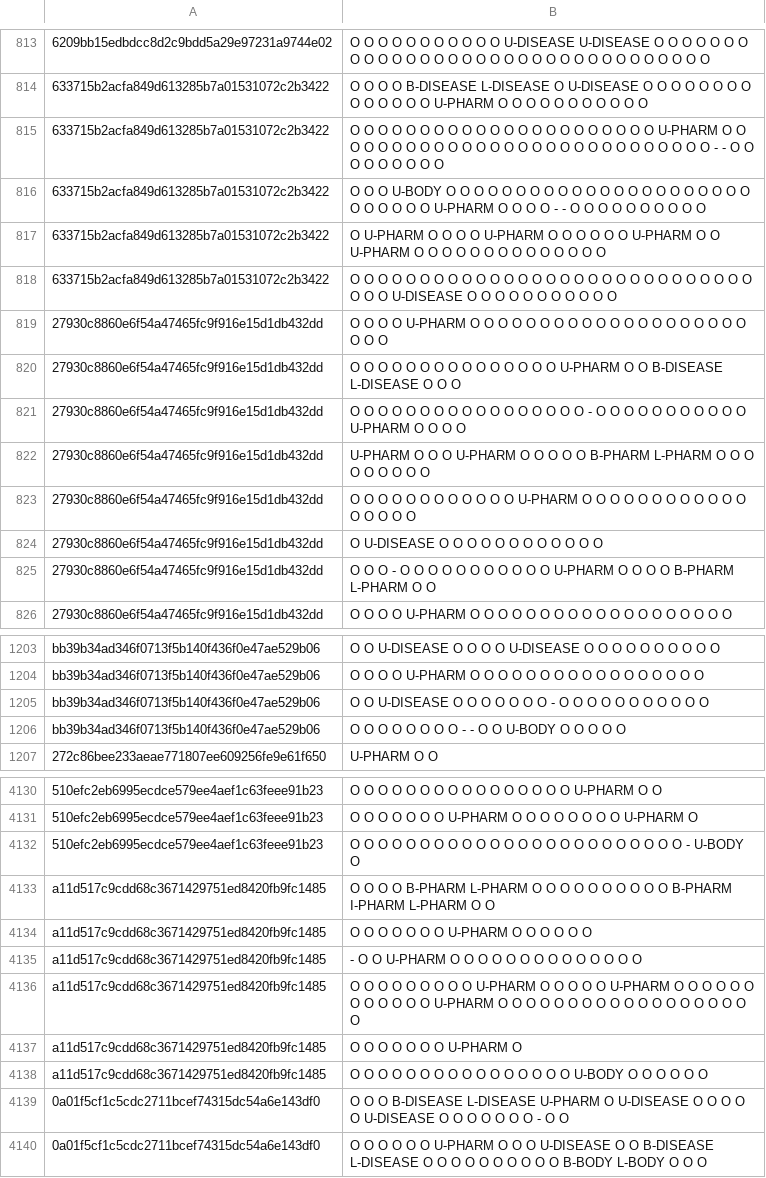
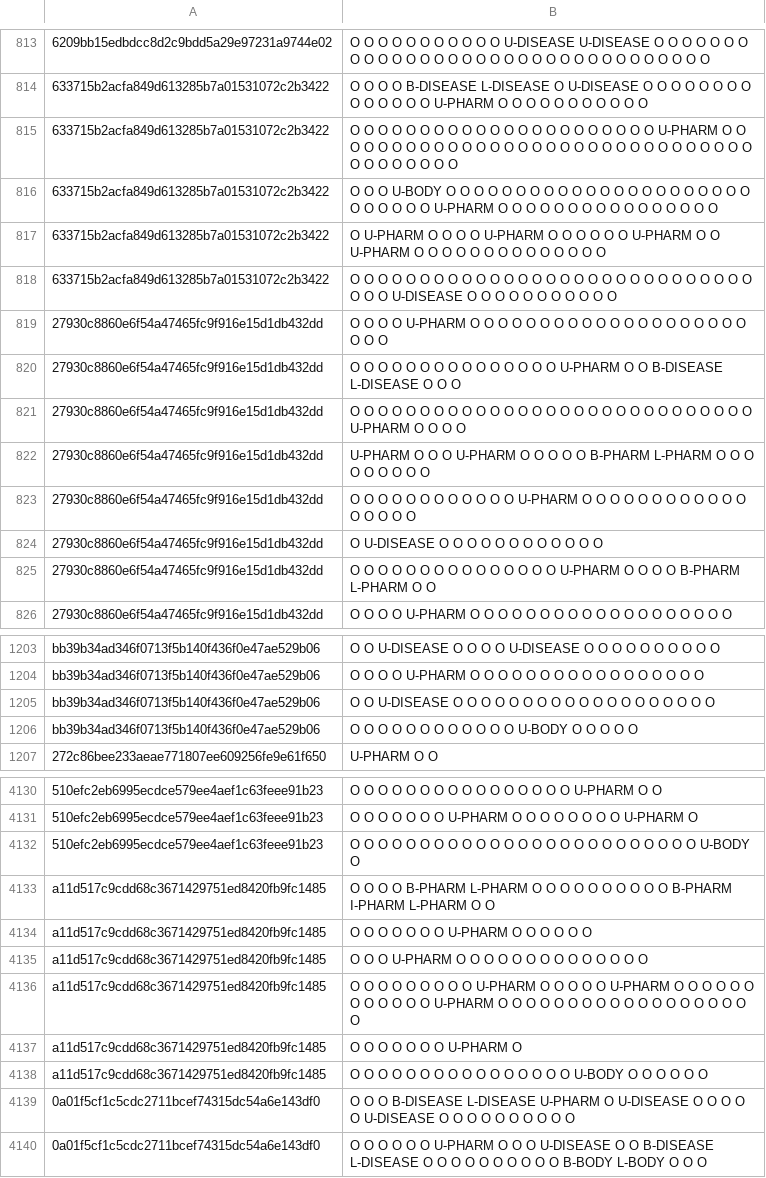
Before and after one commit to turbosheep/deep_learning_for_cNLP_AMIA2020, a TSV file: test_train_split/validation_labels_bio.tsv, drawn as a sheet; only a part is shown, gaps mark what is left out; the diff covers the shown part only; the diff names each change by its address in the sheet, - before the commit and + after, or states it on an @@ line.

```diff
--- a/test_train_split/validation_labels_bio.tsv
+++ b/test_train_split/validation_labels_bio.tsv
-B815: …O O O O - - O O O O…
+B815: …O O O O O O O O O O…
-B816: …O O O O - - O O O O…
+B816: …O O O O O O O O O O…
-B821: …O O O O - O O O O…
+B821: …O O O O O O O O O…
-B825: …O O - O O…
+B825: …O O O O O…
-B1205: …O O O O - O O O O…
+B1205: …O O O O O O O O O…
-B1206: O O O O O O O O - - O O U-BODY O O O O O
+B1206: O O O O O O O O O O O O U-BODY O O O O O
-B4132: …O O O O - U-BODY O
+B4132: …O O O O O U-BODY O
-B4135: - O O U-PHARM O O O O O O O O O O O O O O
+B4135: O O O U-PHARM O O O O O O O O O O O O O O
-B4139: …O O - O O
+B4139: …O O O O O
```
Also changed, not shown: 96 edited cells elsewhere in this file, test_train_split/test_labels_bio.tsv, 2 other files.
